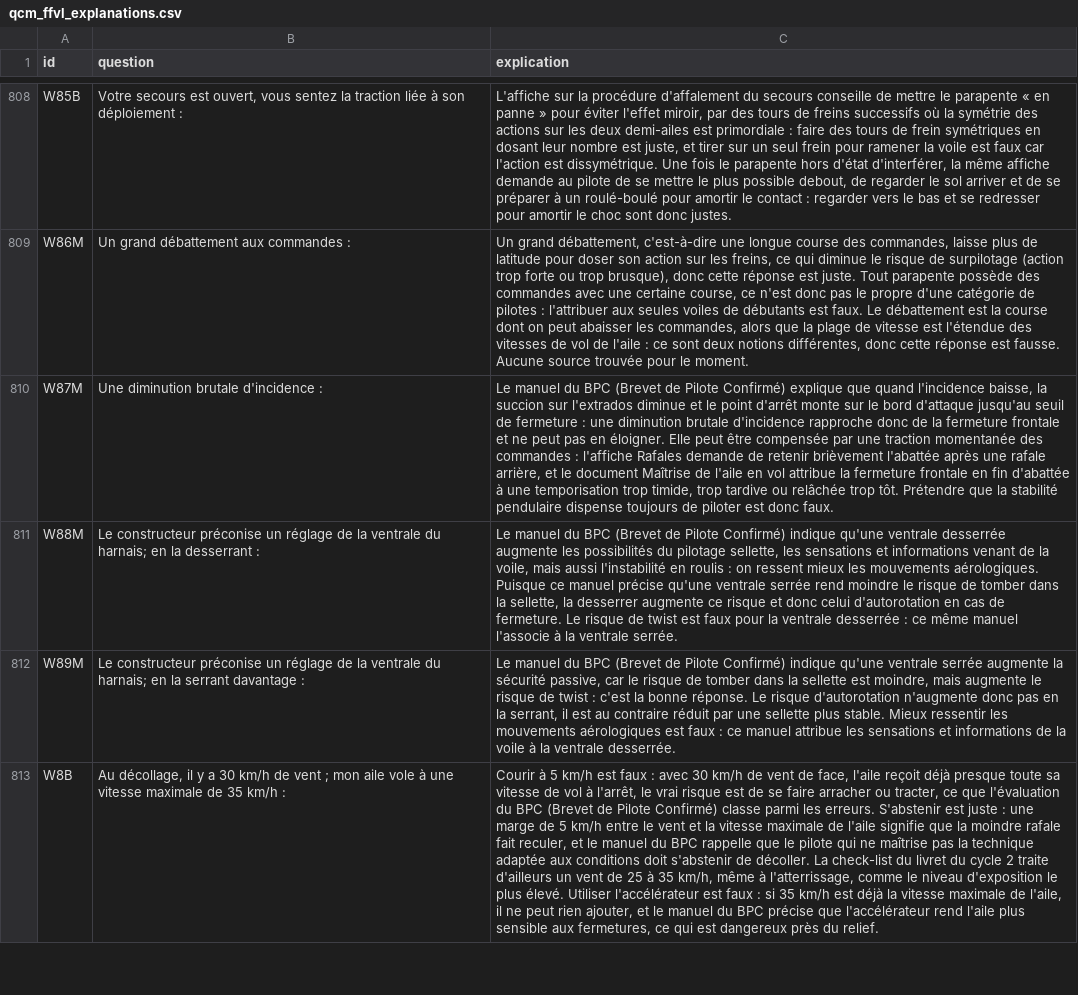
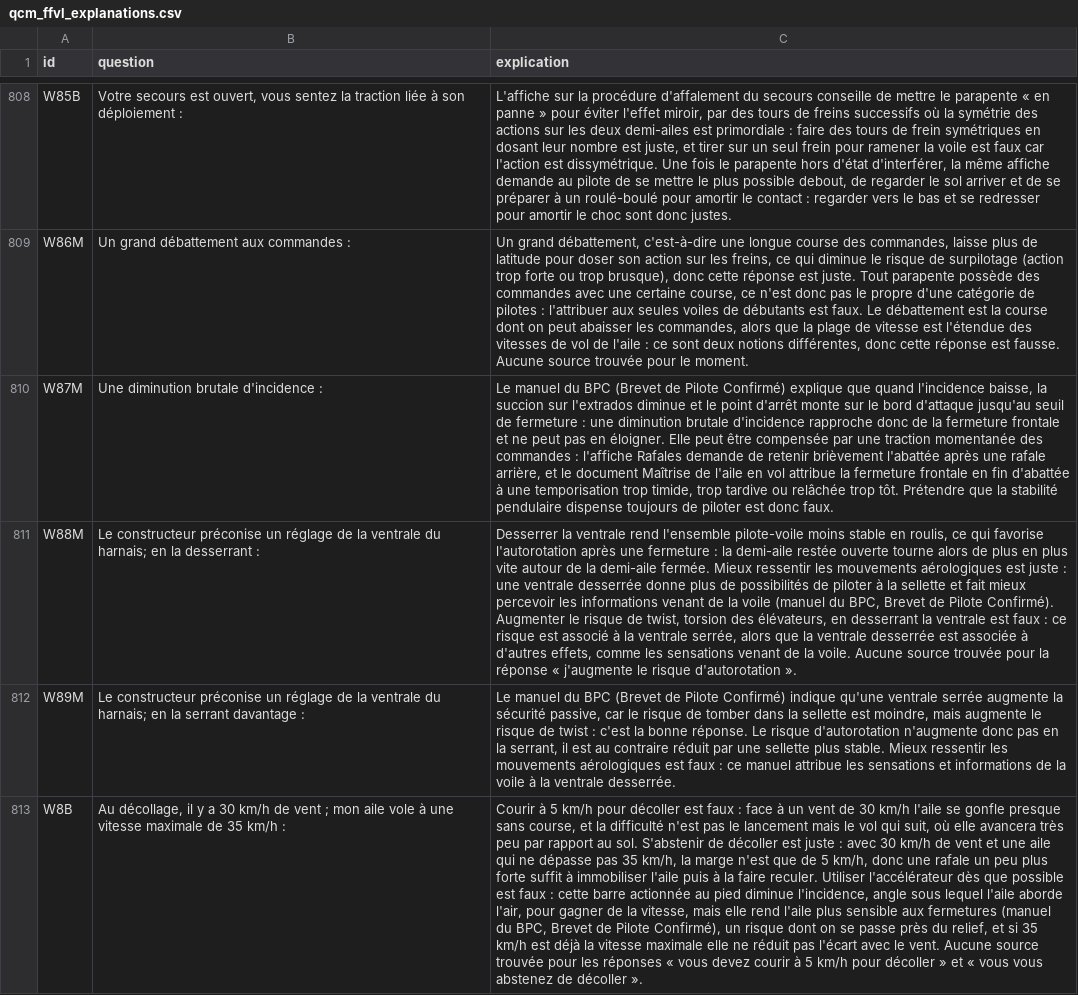
Before and after one commit to urbamax/AssistantParapente, a CSV file: js/data/qcm_ffvl_explanations.csv, drawn as a sheet; only a part is shown, gaps mark what is left out; the diff covers the shown part only; the diff names each change by its address in the sheet, - before the commit and + after, or states it on an @@ line.

```diff
--- a/js/data/qcm_ffvl_explanations.csv
+++ b/js/data/qcm_ffvl_explanations.csv
-C811 (explication): Le manuel du BPC (Brevet de Pilote Confirmé) indique qu'une ventrale desserrée augmente les possibilités du pilotage sellette, les sensations et informations venant de la voile, mais aussi l'instabilité en roulis : on ressent mieux les mouvements aérologiques. Puisque ce manuel précise qu'une ventrale serrée rend moindre le risque de tomber dans la sellette, la desserrer augmente ce risque et donc celui d'autorotation en cas de fermeture. Le risque de twist est faux pour la ventrale desserrée : ce même manuel l'associe à la ventrale serrée.
+C811 (explication): Desserrer la ventrale rend l'ensemble pilote-voile moins stable en roulis, ce qui favorise l'autorotation après une fermeture : la demi-aile restée ouverte tourne alors de plus en plus vite autour de la demi-aile fermée. Mieux ressentir les mouvements aérologiques est juste : une ventrale desserrée donne plus de possibilités de piloter à la sellette et fait mieux percevoir les informations venant de la voile (manuel du BPC, Brevet de Pilote Confirmé). Augmenter le risque de twist, torsion des élévateurs, en desserrant la ventrale est faux : ce risque est associé à la ventrale serrée, alors que la ventrale desserrée est associée à d'autres effets, comme les sensations venant de la voile. Aucune source trouvée pour la réponse « j'augmente le risque d'autorotation ».
-C813 (explication): …5 km/h est faux : avec 30 km/h de vent de face, l'aile reçoit déjà presque toute sa vitesse de vol à l'arrêt, le vrai risque est de se faire arracher ou tracter, ce que l'évaluation du BPC (Brevet de Pilote Confirmé) classe parmi les erreurs. S'abstenir est juste : une marge de 5 km/h entre le vent et la vitesse maximale de l'aile signifie que la moindre rafale fait reculer, et le manuel du BPC rappelle que le pilote qui ne maîtrise pas la technique adaptée aux conditions doit s'abstenir de décoller. La check-list du livret du cycle 2 traite d'ailleurs un vent de 25 à 35 km/h, même à l'atterrissage, comme le niveau d'exposition le plus élevé. Utiliser l'accélérateur est faux : si 35 km/h est déjà la vitesse maximale de l'aile, il ne peut rien ajouter, et le manuel du BPC précise que l'accélérateur rend l'aile plus sensible aux fermetures, ce qui est dangereux près du relief.
+C813 (explication): …5 km/h pour décoller est faux : face à un vent de 30 km/h l'aile se gonfle presque sans course, et la difficulté n'est pas le lancement mais le vol qui suit, où elle avancera très peu par rapport au sol. S'abstenir de décoller est juste : avec 30 km/h de vent et une aile qui ne dépasse pas 35 km/h, la marge n'est que de 5 km/h, donc une rafale un peu plus forte suffit à immobiliser l'aile puis à la faire reculer. Utiliser l'accélérateur dès que possible est faux : cette barre actionnée au pied diminue l'incidence, angle sous lequel l'aile aborde l'air, pour gagner de la vitesse, mais elle rend l'aile plus sensible aux fermetures (manuel du BPC, Brevet de Pilote Confirmé), un risque dont on se passe près du relief, et si 35 km/h est déjà la vitesse maximale elle ne réduit pas l'écart avec le vent. Aucune source trouvée pour les réponses « vous devez courir à 5 km/h pour décoller » et « vous vous abstenez de décoller ».
```
Also changed, not shown: 22 edited cells elsewhere in this file, 1 other file.
